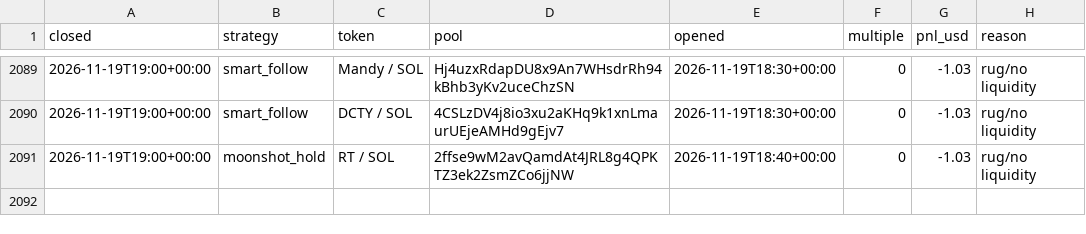
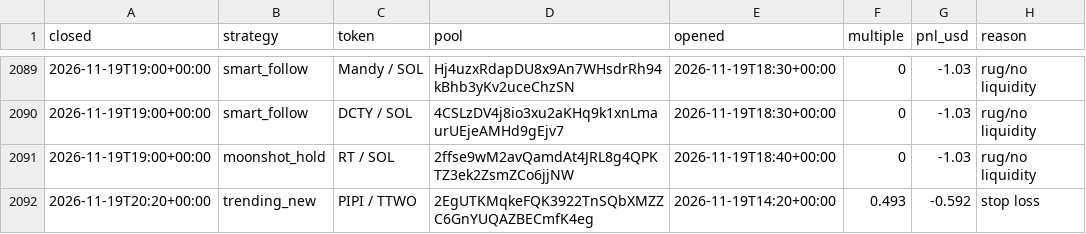
Before and after one commit to TChaplain/data-pipeline-lab, a CSV file: journal/meme_trades.csv, drawn as a sheet; only a part is shown, gaps mark what is left out.

```diff
--- a/journal/meme_trades.csv
+++ b/journal/meme_trades.csv
@@ -2091 +2091,2 @@ closed,strategy,token,pool,opened,multiple,pnl_usd,reason
 2026-11-19T19:00+00:00,moonshot_hold,RT / SOL,2ffse9wM2avQamdAt4JRL8g4QPKTZ3ek2ZsmZCo6jjNW,2026-11-19T18:40+00:00,0,-1.03,rug/no liquidity
+2026-11-19T20:20+00:00,trending_new,PIPI / TTWO,2EgUTKMqkeFQK3922TnSQbXMZZC6GnYUQAZBECmfK4eg,2026-11-19T14:20+00:00,0.493,-0.592,stop loss
```
Also changed, not shown: 3 other files.
